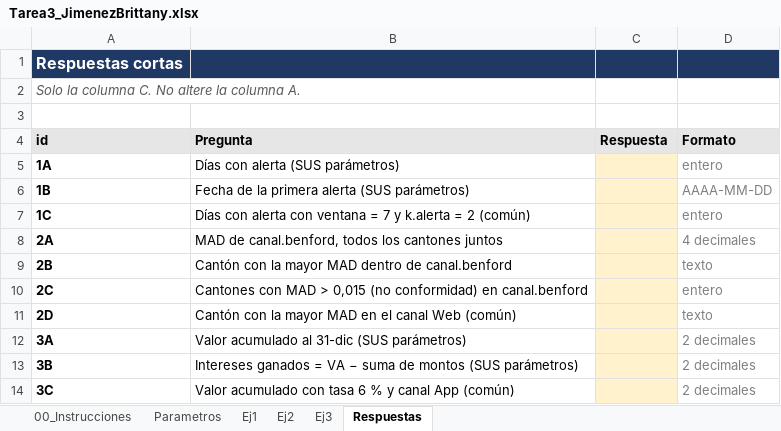
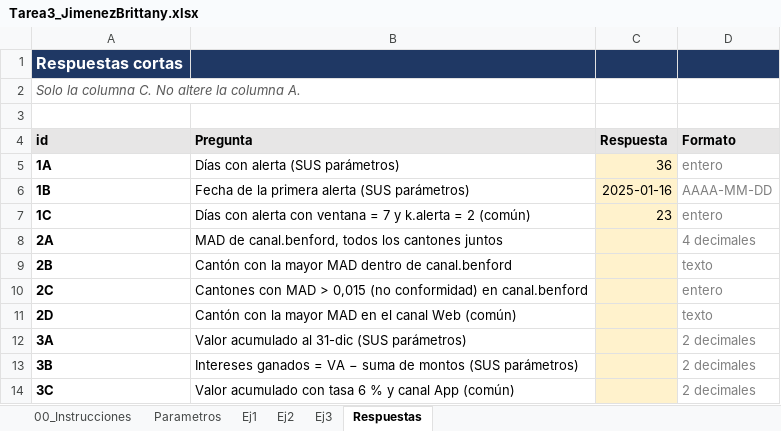
Before and after one commit to britty0719/Tarea3_JimenezBrittany, an Excel workbook: excel/Tarea3_JimenezBrittany.xlsx, sheet Respuestas, drawn as a sheet; values as stored, in another font and other column widths than the file's, no borders; the diff names each change by its address in the sheet, - before the commit and + after, or states it on an @@ line.

```diff
--- a/excel/Tarea3_JimenezBrittany.xlsx (sheet Respuestas)
+++ b/excel/Tarea3_JimenezBrittany.xlsx (sheet Respuestas)
-C5 (Respuesta): (empty)
+C5 (Respuesta): 36
-C6 (Respuesta): (empty)
+C6 (Respuesta): 2025-01-16
-C7 (Respuesta): (empty)
+C7 (Respuesta): 23
```
Also changed, not shown: sheet Ej1, sheet Parametros.
